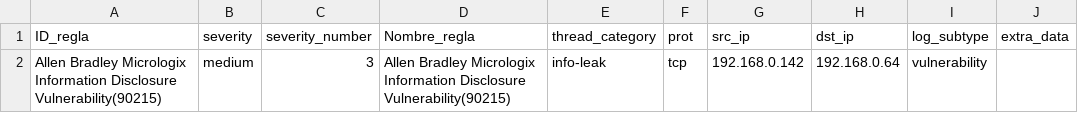
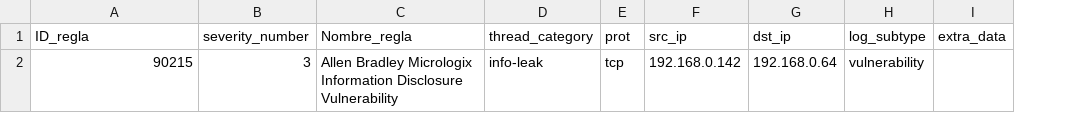
Before and after one commit to AmelendezC/TFG_ICS_ANDRES_MELENDEZ, a CSV file: Primeros_resultados/Resultados_PA/Filtered/Attacks/csv/T0816-ShtDownAllenBradley-CIP_[1].csv, drawn as a sheet; removed rows and columns are numbered as before the commit, all else as after; the diff names each change by its address in the sheet, - before the commit and + after, or states it on an @@ line.

```diff
--- a/Primeros_resultados/Resultados_PA/Filtered/Attacks/csv/T0816-ShtDownAllenBradley-CIP_[1].csv
+++ b/Primeros_resultados/Resultados_PA/Filtered/Attacks/csv/T0816-ShtDownAllenBradley-CIP_[1].csv
-column B (severity), row 2: medium
-A2 (ID_regla): Allen Bradley Micrologix Information Disclosure Vulnerability(90215)
+A2 (ID_regla): 90215
-C2 (Nombre_regla): …Information Disclosure Vulnerability(90215)
+C2 (Nombre_regla): …Information Disclosure Vulnerability
```
Also changed, not shown: Primeros_resultados/Resultados_PA/Filtered/Attacks/csv/T0848-RogueMaster-DNP3-FIXED_[1].csv, Primeros_resultados/Resultados_PA/Filtered/Attacks/csv/T0848-RogueMaster-IEC-104_[2].csv, 5 other files.
